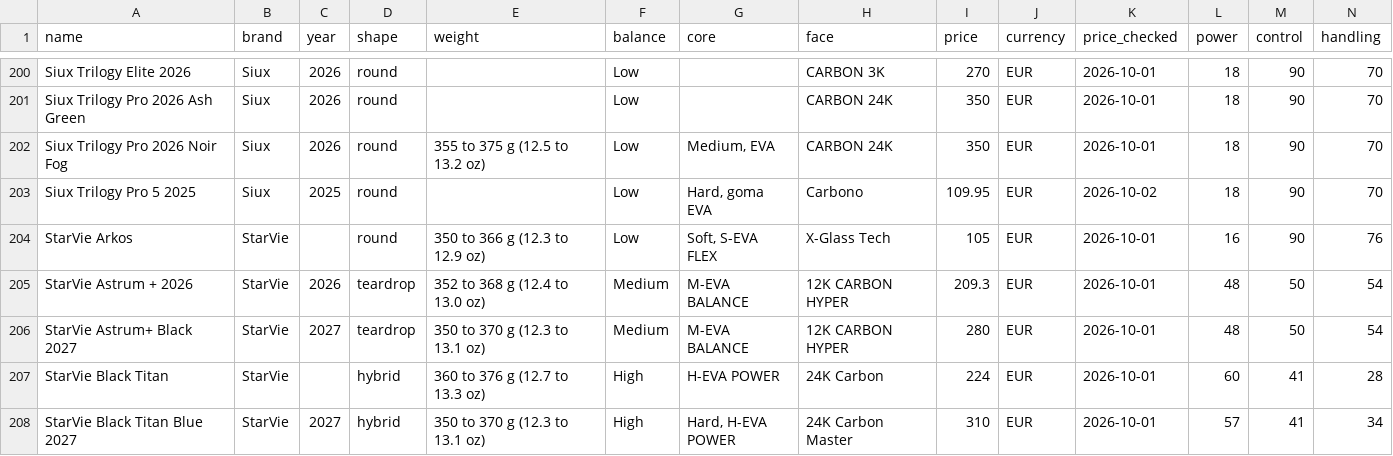
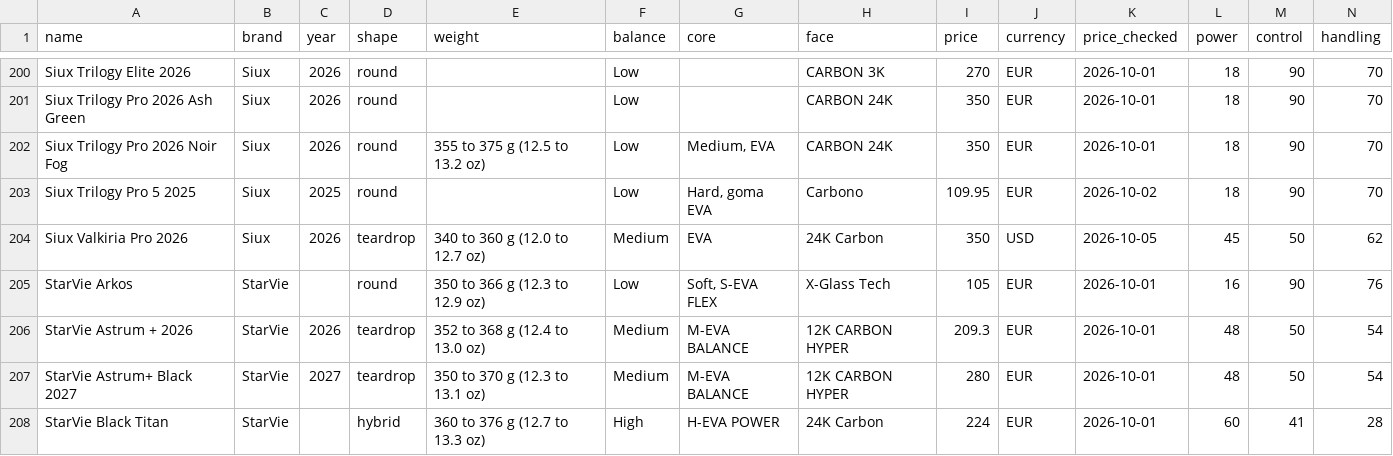
Before and after one commit to odedkovach/padel-racket-data, a CSV file: rackets.csv, drawn as a sheet; only a part is shown, gaps mark what is left out; the shorter side is filled out with more unchanged rows; rows hold the shown columns only; the diff names each change by its address in the sheet, - before the commit and + after, or states it on an @@ line.

Commit message:
Data of 2026-10-05: 236 rackets, 1719 specifications

```diff
--- a/rackets.csv
+++ b/rackets.csv
+row 204: Siux Valkiria Pro 2026 | Siux | 2026 | teardrop | 340 to 360 g (12.0 to 12.7 oz) | Medium | EVA | 24K Carbon | 350 | USD | 2026-10-05 | 45 | 50 | 62
```
Also changed, not shown: 4 other files.
